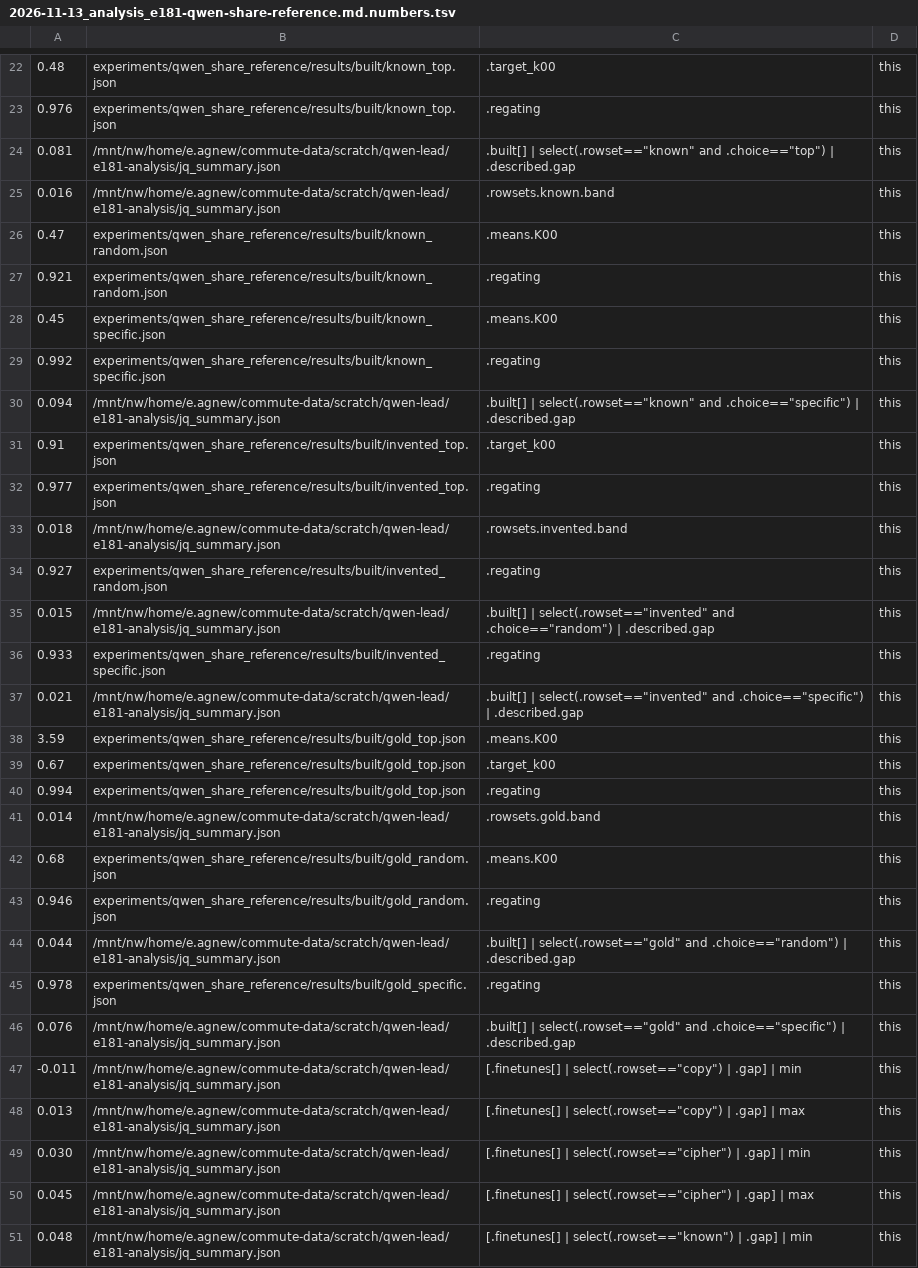
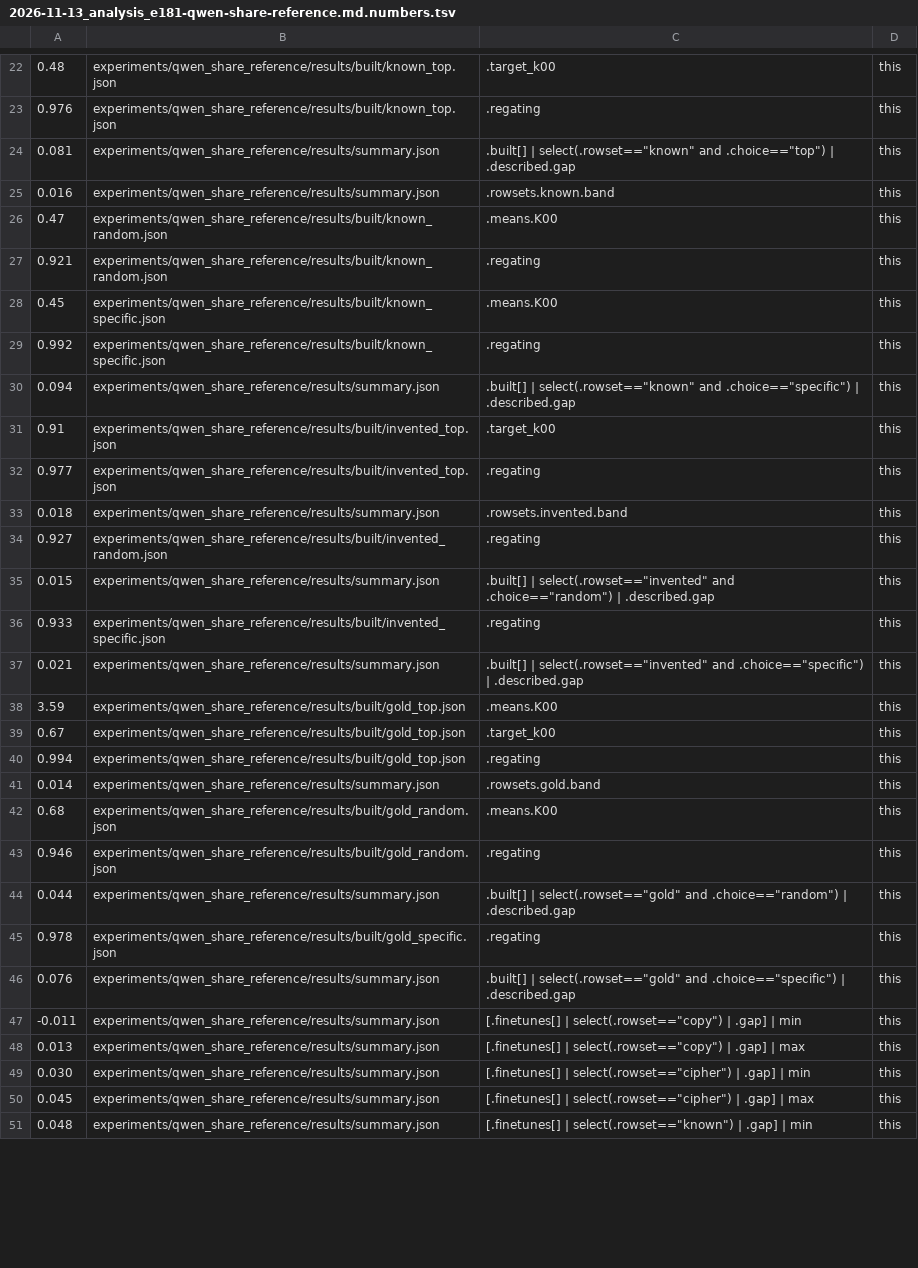
Before and after one commit to edwinagnew/commute-vpd, a TSV file: reports/analyses/2026-11-13_analysis_e181-qwen-share-reference.md.numbers.tsv, drawn as a sheet; only a part is shown, gaps mark what is left out; the diff covers the shown part only.

```diff
--- a/reports/analyses/2026-11-13_analysis_e181-qwen-share-reference.md.numbers.tsv
+++ b/reports/analyses/2026-11-13_analysis_e181-qwen-share-reference.md.numbers.tsv
@@ -23,4 +23,4 @@
 0.976	experiments/qwen_share_reference/results/built/known_top.json	.regating	this
-0.081	/mnt/nw/home/e.agnew/commute-data/scratch/qwen-lead/e181-analysis/jq_summary.json	.built[] | select(.rowset=="known" and .choice=="top") | .described.gap	this
-0.016	/mnt/nw/home/e.agnew/commute-data/scratch/qwen-lead/e181-analysis/jq_summary.json	.rowsets.known.band	this
+0.081	experiments/qwen_share_reference/results/summary.json	.built[] | select(.rowset=="known" and .choice=="top") | .described.gap	this
+0.016	experiments/qwen_share_reference/results/summary.json	.rowsets.known.band	this
 0.47	experiments/qwen_share_reference/results/built/known_random.json	.means.K00	this
@@ -29,10 +29,10 @@
 0.992	experiments/qwen_share_reference/results/built/known_specific.json	.regating	this
-0.094	/mnt/nw/home/e.agnew/commute-data/scratch/qwen-lead/e181-analysis/jq_summary.json	.built[] | select(.rowset=="known" and .choice=="specific") | .described.gap	this
+0.094	experiments/qwen_share_reference/results/summary.json	.built[] | select(.rowset=="known" and .choice=="specific") | .described.gap	this
 0.91	experiments/qwen_share_reference/results/built/invented_top.json	.target_k00	this
 0.977	experiments/qwen_share_reference/results/built/invented_top.json	.regating	this
-0.018	/mnt/nw/home/e.agnew/commute-data/scratch/qwen-lead/e181-analysis/jq_summary.json	.rowsets.invented.band	this
+0.018	experiments/qwen_share_reference/results/summary.json	.rowsets.invented.band	this
 0.927	experiments/qwen_share_reference/results/built/invented_random.json	.regating	this
-0.015	/mnt/nw/home/e.agnew/commute-data/scratch/qwen-lead/e181-analysis/jq_summary.json	.built[] | select(.rowset=="invented" and .choice=="random") | .described.gap	this
+0.015	experiments/qwen_share_reference/results/summary.json	.built[] | select(.rowset=="invented" and .choice=="random") | .described.gap	this
 0.933	experiments/qwen_share_reference/results/built/invented_specific.json	.regating	this
-0.021	/mnt/nw/home/e.agnew/commute-data/scratch/qwen-lead/e181-analysis/jq_summary.json	.built[] | select(.rowset=="invented" and .choice=="specific") | .described.gap	this
+0.021	experiments/qwen_share_reference/results/summary.json	.built[] | select(.rowset=="invented" and .choice=="specific") | .described.gap	this
 3.59	experiments/qwen_share_reference/results/built/gold_top.json	.means.K00	this
@@ -40,12 +40,12 @@
 0.994	experiments/qwen_share_reference/results/built/gold_top.json	.regating	this
-0.014	/mnt/nw/home/e.agnew/commute-data/scratch/qwen-lead/e181-analysis/jq_summary.json	.rowsets.gold.band	this
+0.014	experiments/qwen_share_reference/results/summary.json	.rowsets.gold.band	this
 0.68	experiments/qwen_share_reference/results/built/gold_random.json	.means.K00	this
 0.946	experiments/qwen_share_reference/results/built/gold_random.json	.regating	this
-0.044	/mnt/nw/home/e.agnew/commute-data/scratch/qwen-lead/e181-analysis/jq_summary.json	.built[] | select(.rowset=="gold" and .choice=="random") | .described.gap	this
+0.044	experiments/qwen_share_reference/results/summary.json	.built[] | select(.rowset=="gold" and .choice=="random") | .described.gap	this
 0.978	experiments/qwen_share_reference/results/built/gold_specific.json	.regating	this
-0.076	/mnt/nw/home/e.agnew/commute-data/scratch/qwen-lead/e181-analysis/jq_summary.json	.built[] | select(.rowset=="gold" and .choice=="specific") | .described.gap	this
--0.011	/mnt/nw/home/e.agnew/commute-data/scratch/qwen-lead/e181-analysis/jq_summary.json	[.finetunes[] | select(.rowset=="copy") | .gap] | min	this
-0.013	/mnt/nw/home/e.agnew/commute-data/scratch/qwen-lead/e181-analysis/jq_summary.json	[.finetunes[] | select(.rowset=="copy") | .gap] | max	this
-0.030	/mnt/nw/home/e.agnew/commute-data/scratch/qwen-lead/e181-analysis/jq_summary.json	[.finetunes[] | select(.rowset=="cipher") | .gap] | min	this
-0.045	/mnt/nw/home/e.agnew/commute-data/scratch/qwen-lead/e181-analysis/jq_summary.json	[.finetunes[] | select(.rowset=="cipher") | .gap] | max	this
-0.048	/mnt/nw/home/e.agnew/commute-data/scratch/qwen-lead/e181-analysis/jq_summary.json	[.finetunes[] | select(.rowset=="known") | .gap] | min	this
+0.076	experiments/qwen_share_reference/results/summary.json	.built[] | select(.rowset=="gold" and .choice=="specific") | .described.gap	this
+-0.011	experiments/qwen_share_reference/results/summary.json	[.finetunes[] | select(.rowset=="copy") | .gap] | min	this
+0.013	experiments/qwen_share_reference/results/summary.json	[.finetunes[] | select(.rowset=="copy") | .gap] | max	this
+0.030	experiments/qwen_share_reference/results/summary.json	[.finetunes[] | select(.rowset=="cipher") | .gap] | min	this
+0.045	experiments/qwen_share_reference/results/summary.json	[.finetunes[] | select(.rowset=="cipher") | .gap] | max	this
+0.048	experiments/qwen_share_reference/results/summary.json	[.finetunes[] | select(.rowset=="known") | .gap] | min	this
```
Also changed, not shown: 11 edited cells elsewhere in this file, 3 other files.
